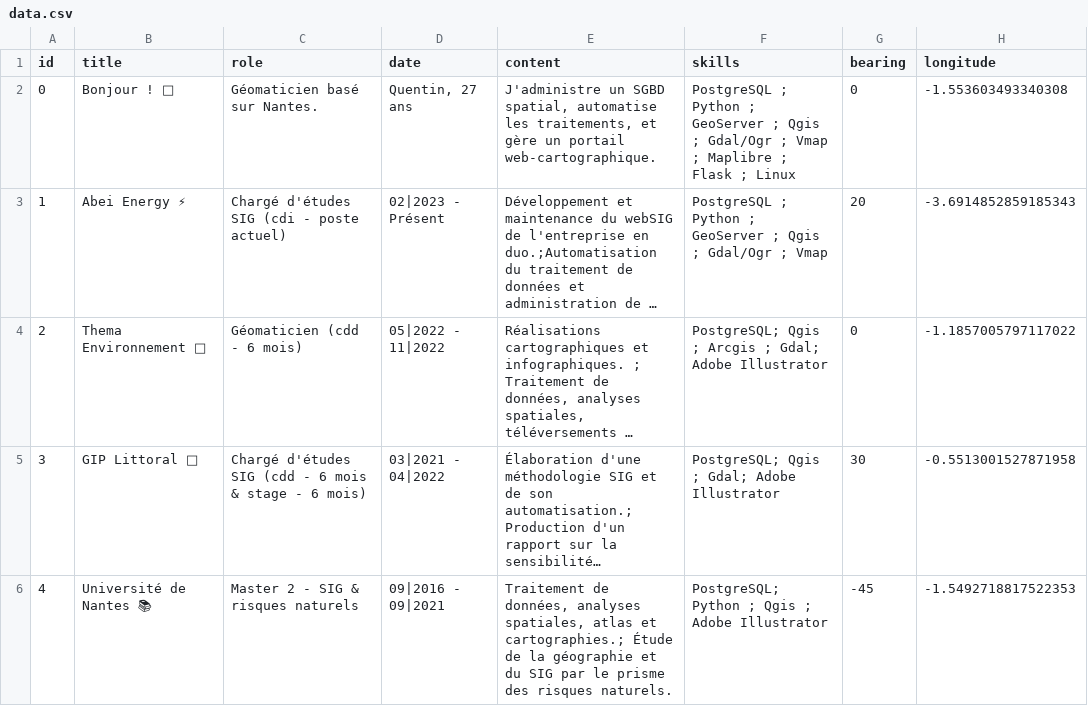
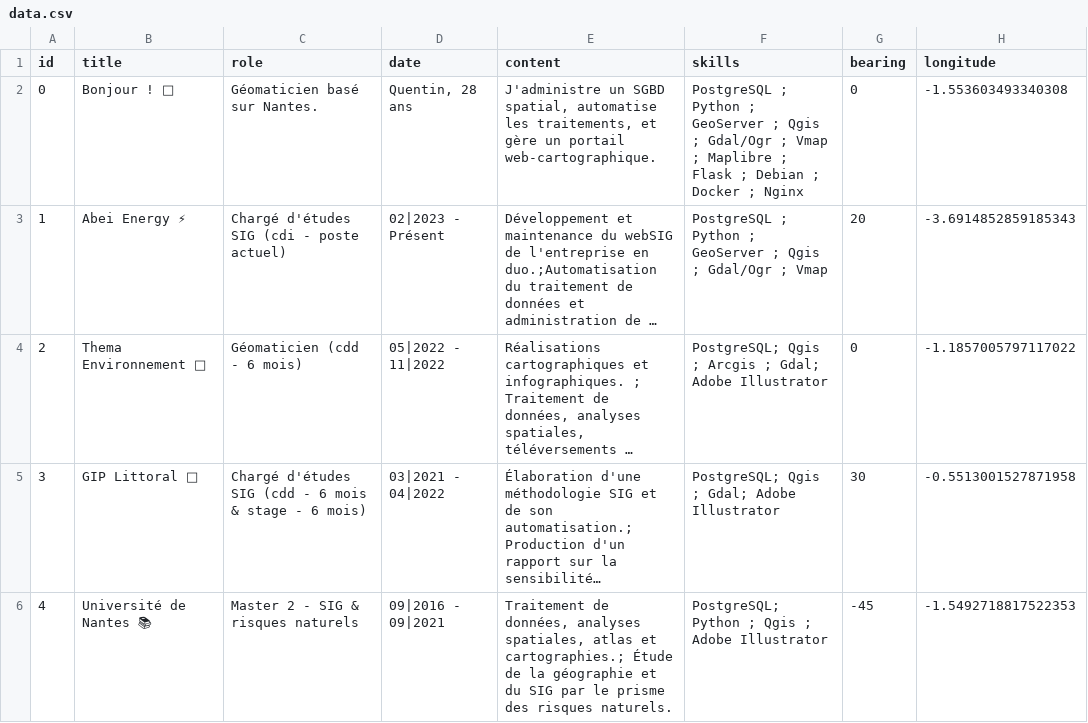
Before and after one commit to quentin0x00/flask_maplibre_storymap, a CSV file: app/data.csv, drawn as a sheet; only a part is shown; long unchanged cells end in …; the diff names each change by its address in the sheet, - before the commit and + after, or states it on an @@ line.

Commit message:
Update data.csv
Updated personal information and skills in data.csv.

```diff
--- a/app/data.csv
+++ b/app/data.csv
-D2 (date): Quentin, 27 ans
+D2 (date): Quentin, 28 ans
-F2 (skills): …Flask ; Linux
+F2 (skills): …Flask ; Debian ; Docker ; Nginx
```
